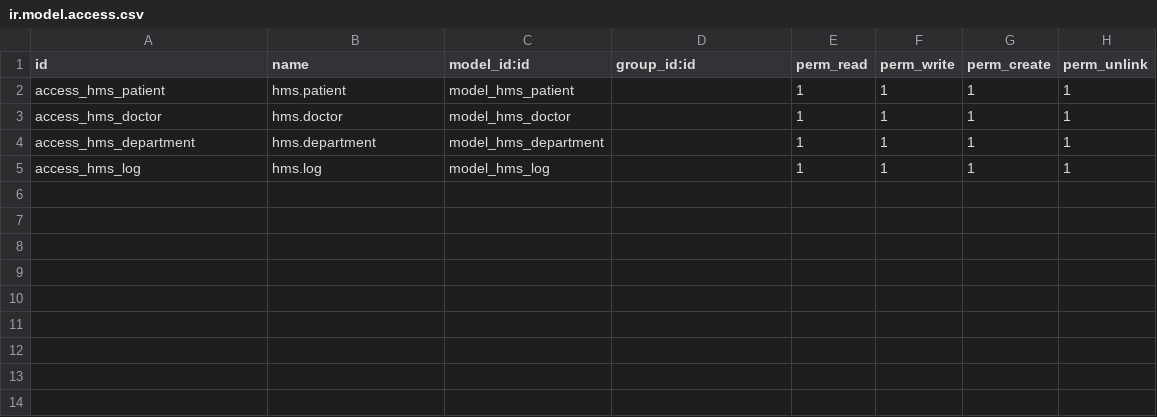
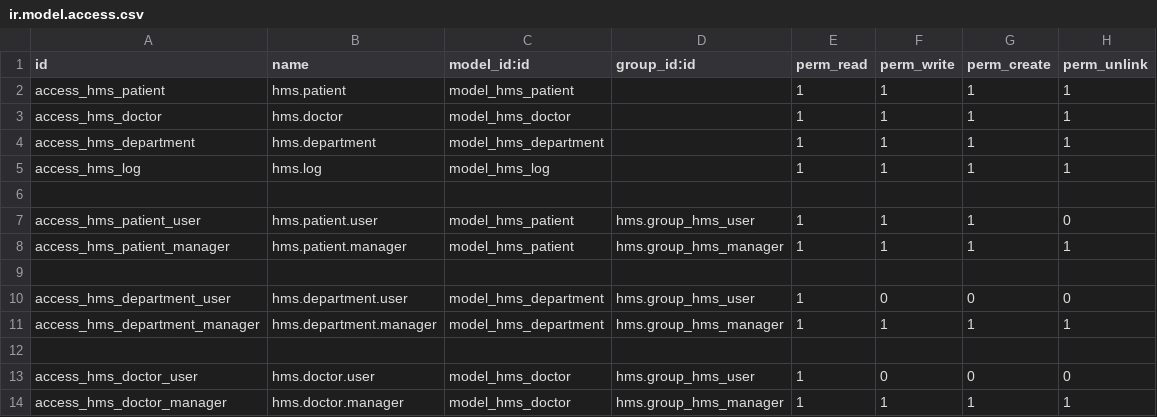
Before and after one commit to AhmeedFatehy/odoo-iti, a CSV file: customaddons/hms/security/ir.model.access.csv, drawn as a sheet; the diff names each change by its address in the sheet, - before the commit and + after, or states it on an @@ line.

```diff
--- a/customaddons/hms/security/ir.model.access.csv
+++ b/customaddons/hms/security/ir.model.access.csv
+row 6: (empty)
+row 7: access_hms_patient_user | hms.patient.user | model_hms_patient | hms.group_hms_user | 1 | 1 | 1 | 0
+row 8: access_hms_patient_manager | hms.patient.manager | model_hms_patient | hms.group_hms_manager | 1 | 1 | 1 | 1
+row 9: (empty)
+row 10: access_hms_department_user | hms.department.user | model_hms_department | hms.group_hms_user | 1 | 0 | 0 | 0
+row 11: access_hms_department_manager | hms.department.manager | model_hms_department | hms.group_hms_manager | 1 | 1 | 1 | 1
+row 12: (empty)
+row 13: access_hms_doctor_user | hms.doctor.user | model_hms_doctor | hms.group_hms_user | 1 | 0 | 0 | 0
+row 14: access_hms_doctor_manager | hms.doctor.manager | model_hms_doctor | hms.group_hms_manager | 1 | 1 | 1 | 1
```
Also changed, not shown: 6 other files.
